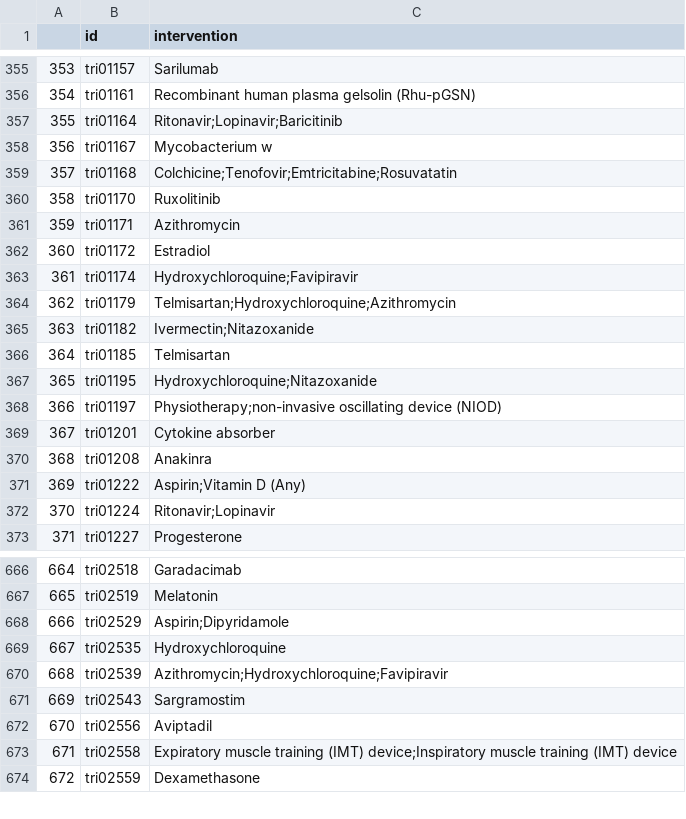
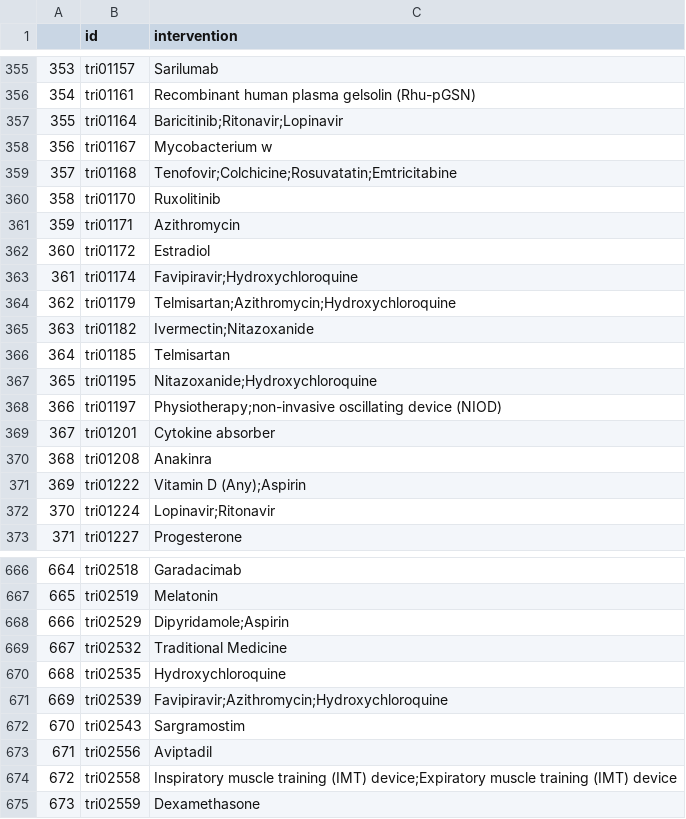
Before and after one commit to ebmdatalab/direcct-phase2-python, a CSV file: data/interventions/int_mapping.csv, drawn as a sheet; only a part is shown, gaps mark what is left out; addresses are those after the commit; the diff covers the shown part only; the diff names each change by its address in the sheet, - before the commit and + after, or states it on an @@ line.

```diff
--- a/data/interventions/int_mapping.csv
+++ b/data/interventions/int_mapping.csv
-C357 (intervention): Ritonavir;Lopinavir;Baricitinib
+C357 (intervention): Baricitinib;Ritonavir;Lopinavir
-C359 (intervention): Colchicine;Tenofovir;Emtricitabine;Rosuvatatin
+C359 (intervention): Tenofovir;Colchicine;Rosuvatatin;Emtricitabine
-C363 (intervention): Hydroxychloroquine;Favipiravir
+C363 (intervention): Favipiravir;Hydroxychloroquine
-C364 (intervention): Telmisartan;Hydroxychloroquine;Azithromycin
+C364 (intervention): Telmisartan;Azithromycin;Hydroxychloroquine
-C367 (intervention): Hydroxychloroquine;Nitazoxanide
+C367 (intervention): Nitazoxanide;Hydroxychloroquine
-C371 (intervention): Aspirin;Vitamin D (Any)
+C371 (intervention): Vitamin D (Any);Aspirin
-C372 (intervention): Ritonavir;Lopinavir
+C372 (intervention): Lopinavir;Ritonavir
-C668 (intervention): Aspirin;Dipyridamole
+C668 (intervention): Dipyridamole;Aspirin
+row 669: 667 | tri02532 | Traditional Medicine
@@ column A renumbered from row 670 down @@
-C671 (intervention): Azithromycin;Hydroxychloroquine;Favipiravir
+C671 (intervention): Favipiravir;Azithromycin;Hydroxychloroquine
-C674 (intervention): Expiratory muscle training (IMT) device;Inspiratory muscle training…
+C674 (intervention): Inspiratory muscle training (IMT) device;Expiratory muscle training…
```
Also changed, not shown: 183 edited cells elsewhere in this file, data/interventions/top_ints.csv, 18 other files.
